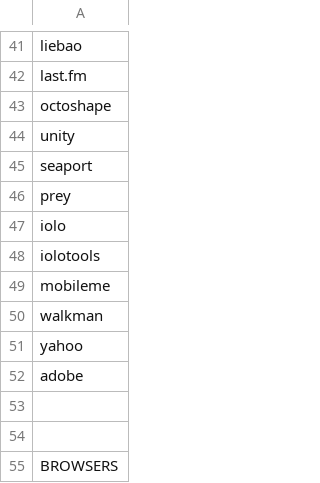
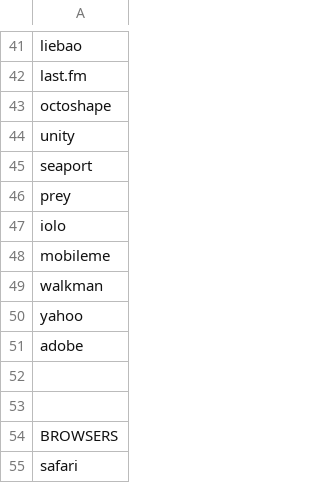
Before and after one commit to christiandt/Campus-Network-Monitoring, a CSV file: apps/UAStrings.csv, drawn as a sheet; only a part is shown, gaps mark what is left out; the shorter side is filled out with more unchanged rows.

Commit message:
removed duplicate iolo

```diff
--- a/apps/UAStrings.csv
+++ b/apps/UAStrings.csv
@@ -47,3 +47,2 @@ prey
 iolo
-iolotools
 mobileme
```
